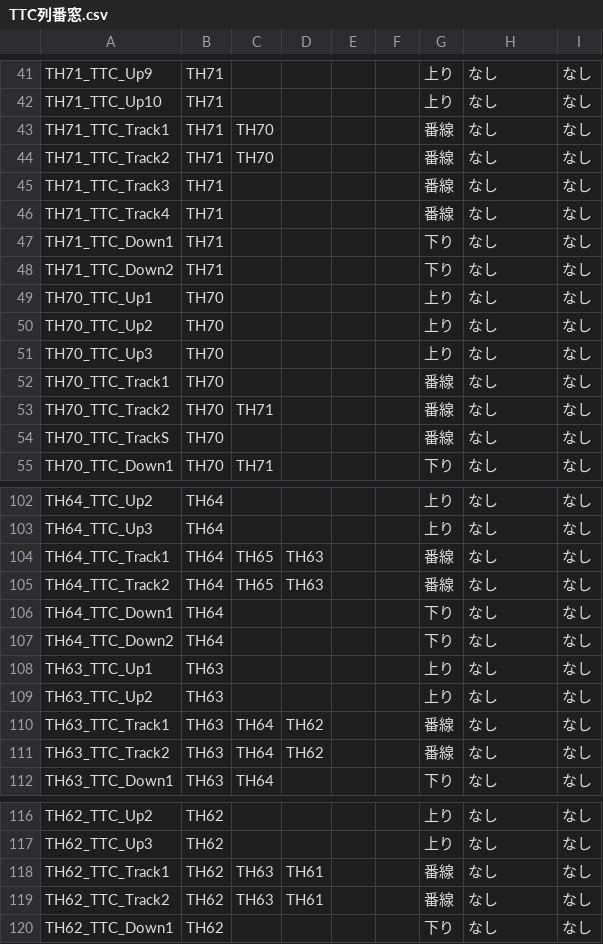
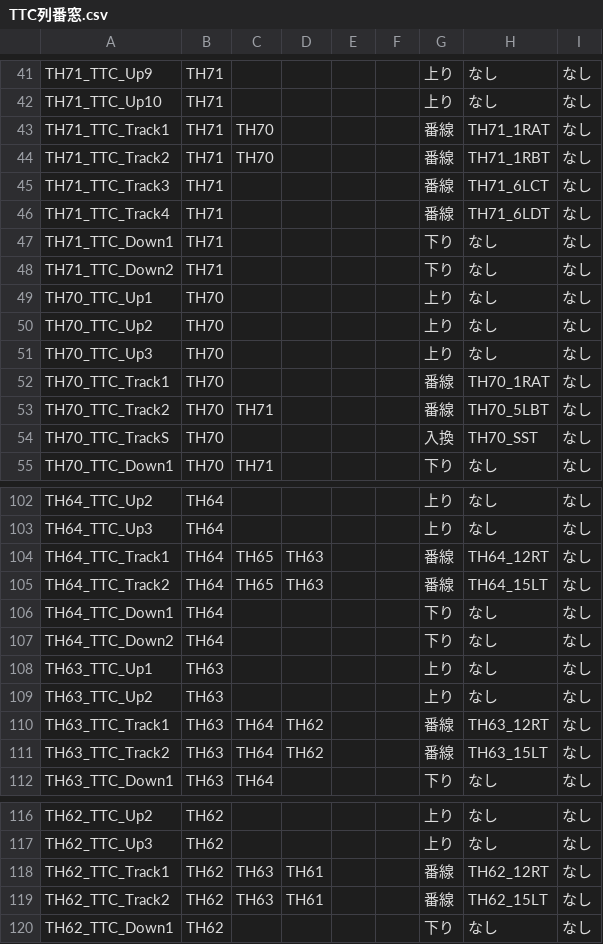
Before and after one commit to daidoji-traincrew-office/Traincrew_MultiATS_Server, a CSV file: Traincrew_MultiATS_Server/Data/TTC列番窓.csv, drawn as a sheet; only a part is shown, gaps mark what is left out; the diff covers the shown part only.

```diff
--- a/Traincrew_MultiATS_Server/Data/TTC列番窓.csv
+++ b/Traincrew_MultiATS_Server/Data/TTC列番窓.csv
@@ -42,6 +42,6 @@ TH71_TTC_Up9,TH71,,,,,上り,なし,なし
 TH71_TTC_Up10,TH71,,,,,上り,なし,なし
-TH71_TTC_Track1,TH71,TH70,,,,番線,なし,なし
-TH71_TTC_Track2,TH71,TH70,,,,番線,なし,なし
-TH71_TTC_Track3,TH71,,,,,番線,なし,なし
-TH71_TTC_Track4,TH71,,,,,番線,なし,なし
+TH71_TTC_Track1,TH71,TH70,,,,番線,TH71_1RAT,なし
+TH71_TTC_Track2,TH71,TH70,,,,番線,TH71_1RBT,なし
+TH71_TTC_Track3,TH71,,,,,番線,TH71_6LCT,なし
+TH71_TTC_Track4,TH71,,,,,番線,TH71_6LDT,なし
 TH71_TTC_Down1,TH71,,,,,下り,なし,なし
@@ -51,5 +51,5 @@ TH70_TTC_Up2,TH70,,,,,上り,なし,なし
 TH70_TTC_Up3,TH70,,,,,上り,なし,なし
-TH70_TTC_Track1,TH70,,,,,番線,なし,なし
-TH70_TTC_Track2,TH70,TH71,,,,番線,なし,なし
-TH70_TTC_TrackS,TH70,,,,,番線,なし,なし
+TH70_TTC_Track1,TH70,,,,,番線,TH70_1RAT,なし
+TH70_TTC_Track2,TH70,TH71,,,,番線,TH70_5LBT,なし
+TH70_TTC_TrackS,TH70,,,,,入換,TH70_SST,なし
 TH70_TTC_Down1,TH70,TH71,,,,下り,なし,なし
@@ -103,4 +103,4 @@ TH64_TTC_Up2,TH64,,,,,上り,なし,なし
 TH64_TTC_Up3,TH64,,,,,上り,なし,なし
-TH64_TTC_Track1,TH64,TH65,TH63,,,番線,なし,なし
-TH64_TTC_Track2,TH64,TH65,TH63,,,番線,なし,なし
+TH64_TTC_Track1,TH64,TH65,TH63,,,番線,TH64_12RT,なし
+TH64_TTC_Track2,TH64,TH65,TH63,,,番線,TH64_15LT,なし
 TH64_TTC_Down1,TH64,,,,,下り,なし,なし
@@ -109,4 +109,4 @@ TH63_TTC_Up1,TH63,,,,,上り,なし,なし
 TH63_TTC_Up2,TH63,,,,,上り,なし,なし
-TH63_TTC_Track1,TH63,TH64,TH62,,,番線,なし,なし
-TH63_TTC_Track2,TH63,TH64,TH62,,,番線,なし,なし
+TH63_TTC_Track1,TH63,TH64,TH62,,,番線,TH63_12RT,なし
+TH63_TTC_Track2,TH63,TH64,TH62,,,番線,TH63_15LT,なし
 TH63_TTC_Down1,TH63,TH64,,,,下り,なし,なし
@@ -117,4 +117,4 @@ TH62_TTC_Up2,TH62,,,,,上り,なし,なし
 TH62_TTC_Up3,TH62,,,,,上り,なし,なし
-TH62_TTC_Track1,TH62,TH63,TH61,,,番線,なし,なし
-TH62_TTC_Track2,TH62,TH63,TH61,,,番線,なし,なし
+TH62_TTC_Track1,TH62,TH63,TH61,,,番線,TH62_12RT,なし
+TH62_TTC_Track2,TH62,TH63,TH61,,,番線,TH62_15LT,なし
 TH62_TTC_Down1,TH62,,,,,下り,なし,なし
```
Also changed, not shown: 3 edited cells elsewhere in this file, Traincrew_MultiATS_Server/Data/TTC列番窓リンク設定.csv.
